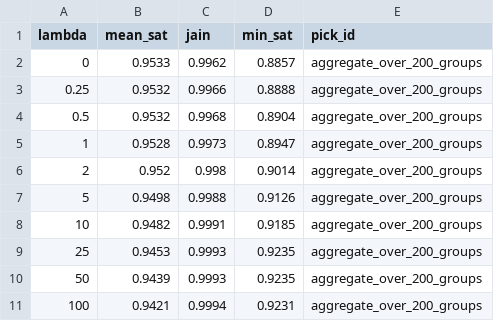
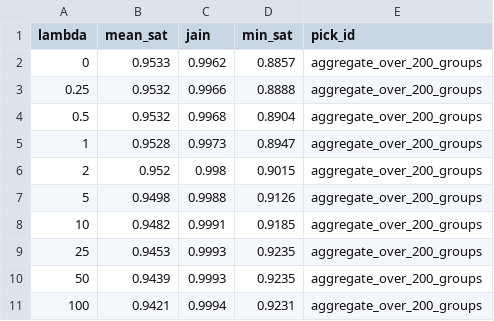
Before and after one commit to anacodicAI-labs/fair-mediator, a CSV file: figdata/ubereats-houston-tx-foodcom/fig1_lambda_sweep.csv, drawn as a sheet.

```diff
--- a/figdata/ubereats-houston-tx-foodcom/fig1_lambda_sweep.csv
+++ b/figdata/ubereats-houston-tx-foodcom/fig1_lambda_sweep.csv
@@ -5,3 +5,3 @@ lambda,mean_sat,jain,min_sat,pick_id
 1,0.9528,0.9973,0.8947,aggregate_over_200_groups
-2,0.952,0.998,0.9014,aggregate_over_200_groups
+2,0.952,0.998,0.9015,aggregate_over_200_groups
 5,0.9498,0.9988,0.9126,aggregate_over_200_groups
```
Also changed, not shown: figdata/table9_round_cap.csv, figdata/ubereats-houston-tx-foodcom/table1_selectors.csv, 9 other files.
